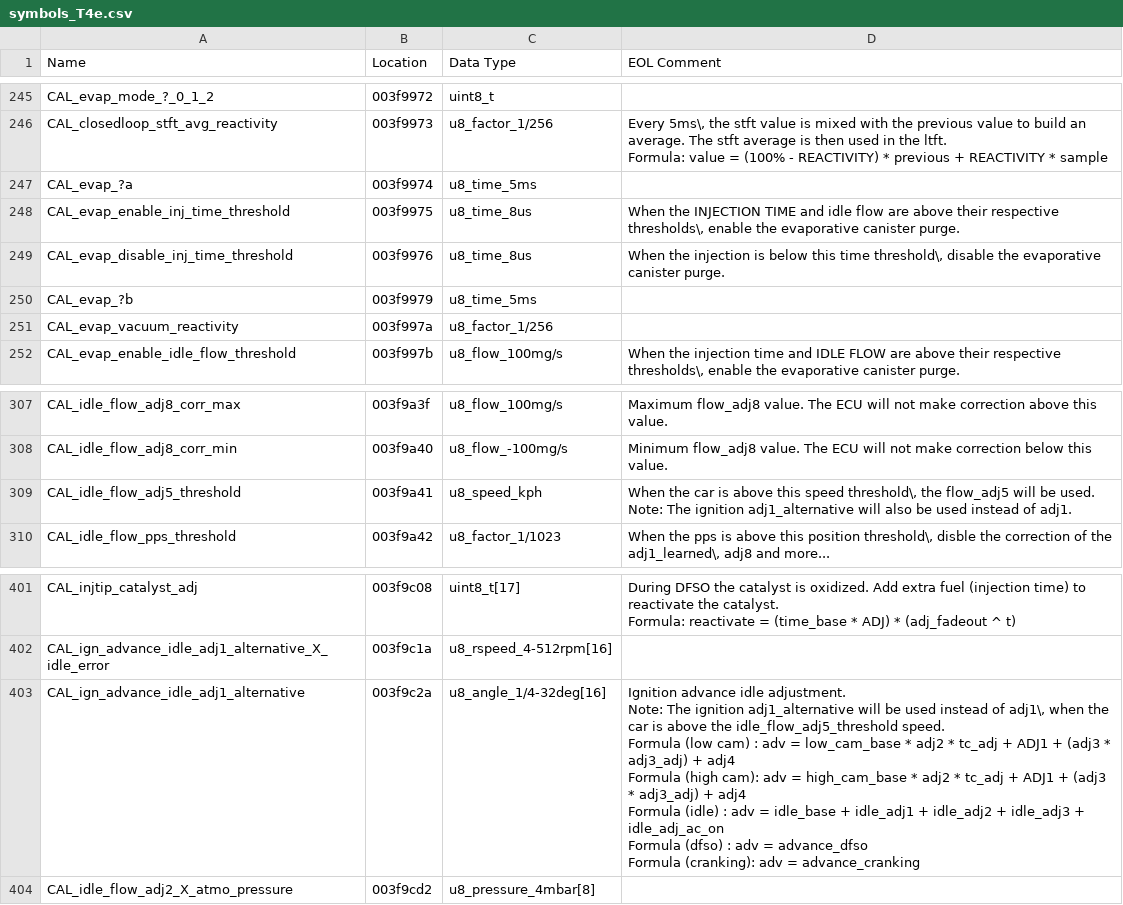
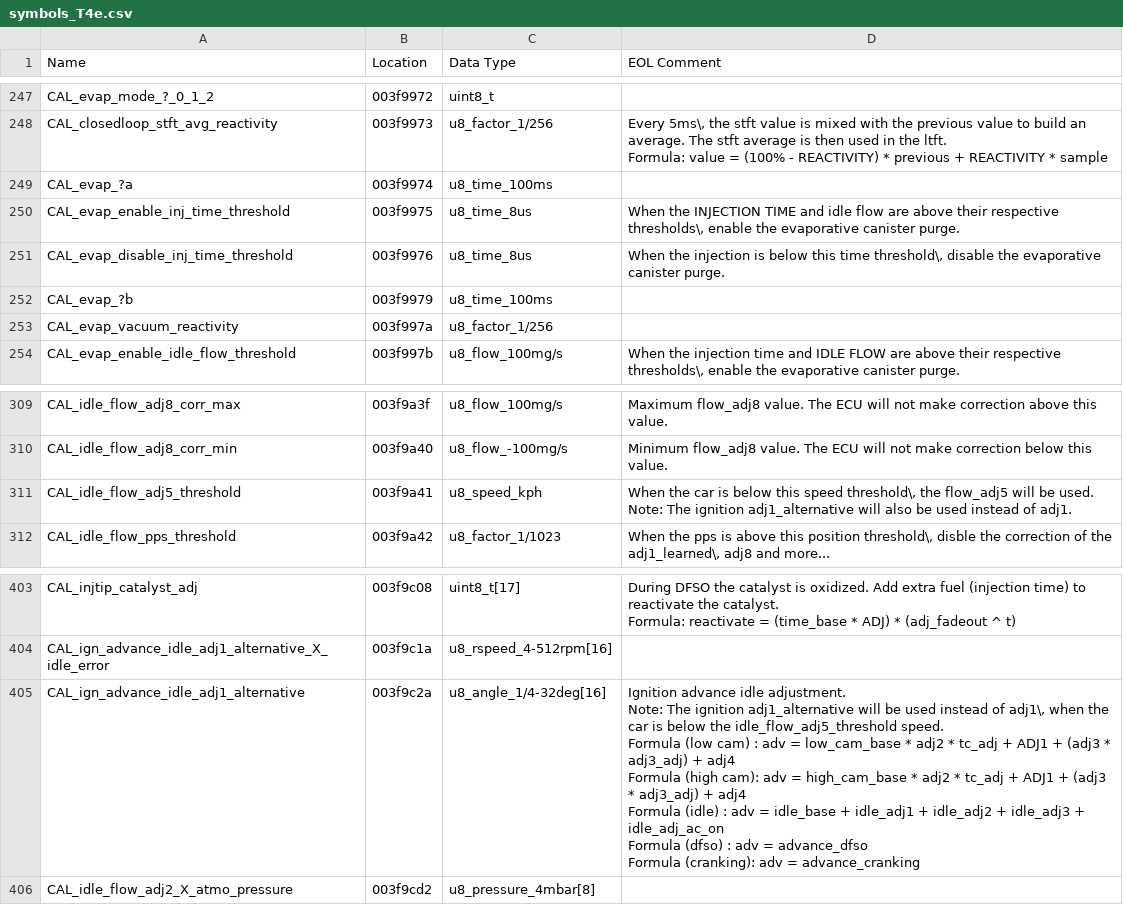
Before and after one commit to Alcantor/LotusECU-T4e, a CSV file: romraider-defs/symbols_T4e.csv, drawn as a sheet; only a part is shown, gaps mark what is left out; addresses are those after the commit; the diff covers the shown part only; the diff names each change by its address in the sheet, - before the commit and + after, or states it on an @@ line.

Commit message:
Combined patch Wideband auto calibration Oil values averaging K-Line version for all patches Use mode 22 pid 04xx for non-OBD data Use output of objdump instead of ld map file. Disassembly of the HC08 and free CAN buffers.

```diff
--- a/romraider-defs/symbols_T4e.csv
+++ b/romraider-defs/symbols_T4e.csv
-C249 (Data Type): u8_time_5ms
+C249 (Data Type): u8_time_100ms
-C252 (Data Type): u8_time_5ms
+C252 (Data Type): u8_time_100ms
-D311 (EOL Comment): …car is above this speed…
+D311 (EOL Comment): …car is below this speed…
-D405 (EOL Comment): …car is above the idle_flow_adj5_threshold…
+D405 (EOL Comment): …car is below the idle_flow_adj5_threshold…
```
Also changed, not shown: 6 added rows and 6 edited cells elsewhere in this file, romraider-defs/units.csv, romraider-defs/xaxis.csv, 32 other files.
